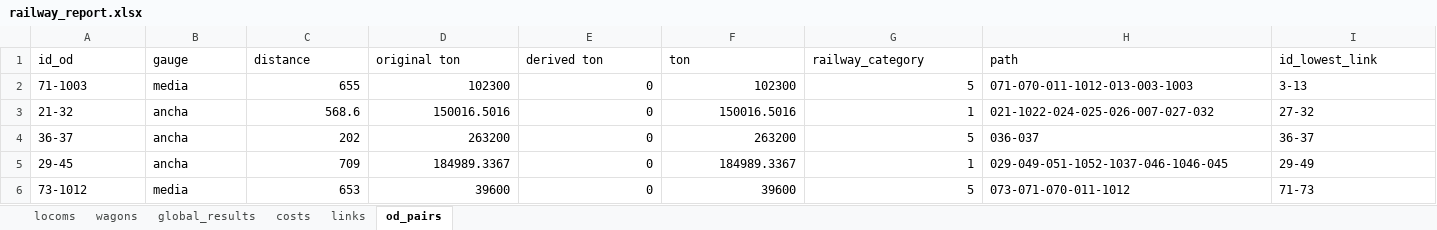
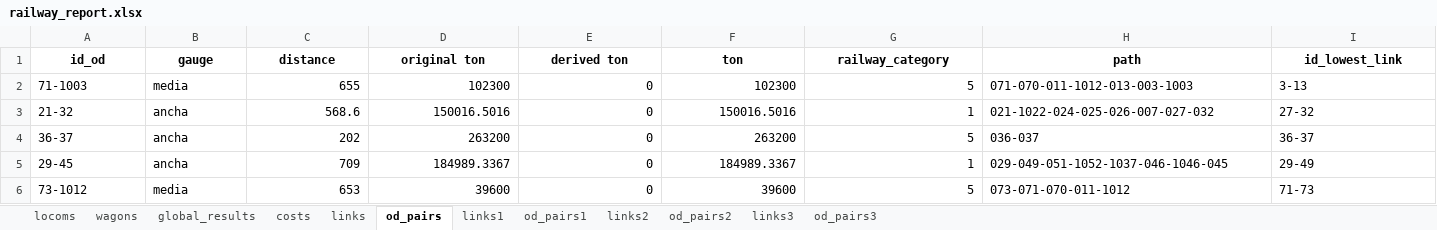
Before and after one commit to abenassi/freight-transport-network, an Excel workbook: reports/railway_report.xlsx, sheet od_pairs, drawn as a sheet; only a part is shown; values as stored, in another font and other column widths than the file's, no borders; the diff covers the shown part only; the diff names each change by its address in the sheet, - before the commit and + after, or states it on an @@ line.

```diff
--- a/reports/railway_report.xlsx (sheet od_pairs)
+++ b/reports/railway_report.xlsx (sheet od_pairs)
+sheet tab: links1
+sheet tab: od_pairs1
+sheet tab: links2
+sheet tab: od_pairs2
+sheet tab: links3
+sheet tab: od_pairs3
@@ A1:I1 bold: off → on, alignment: left → center @@
```
Also changed, not shown: cell formats elsewhere in this sheet, sheet global_results, sheet links, sheet costs, sheet wagons, sheet locoms, reports/freight_network_report.xlsx, 8 other files.
